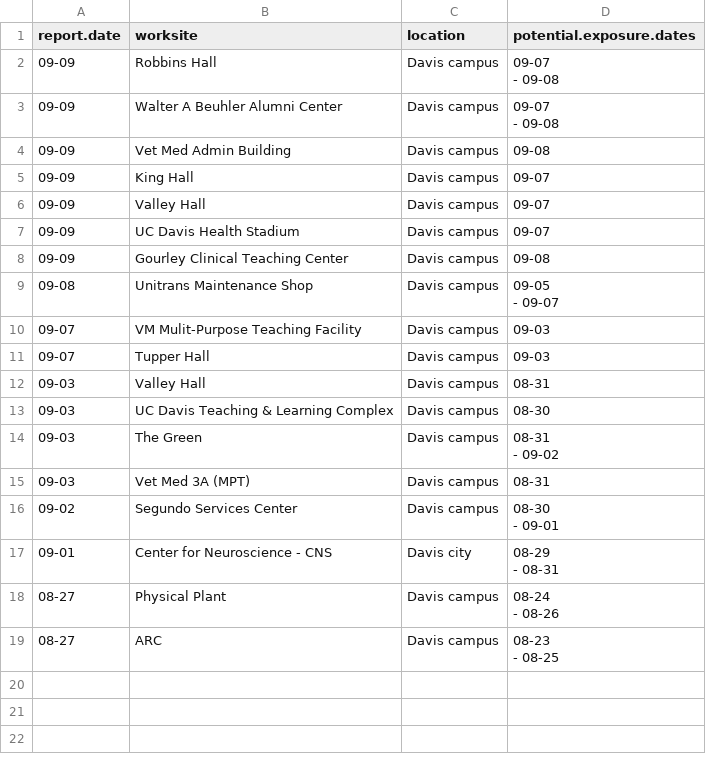
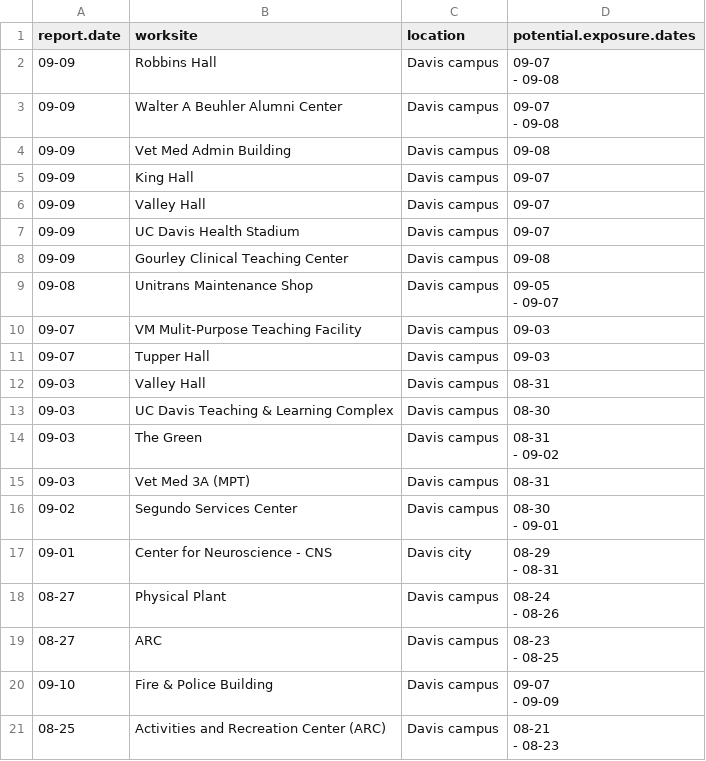
Before and after one commit to datalab-dev/covid_worksite_exposure, a CSV file: data/exposures.csv, drawn as a sheet; ↵ is a line break in a cell; the diff names each change by its address in the sheet, - before the commit and + after, or states it on an @@ line.

```diff
--- a/data/exposures.csv
+++ b/data/exposures.csv
+row 20: 09-10 | Fire & Police Building | Davis campus | 09-07 ↵ - 09-09
+row 21: 08-25 | Activities and Recreation Center (ARC) | Davis campus | 08-21 ↵ - 08-23
```
Also changed, not shown: data/building_dictionary.csv, 1 other file.
